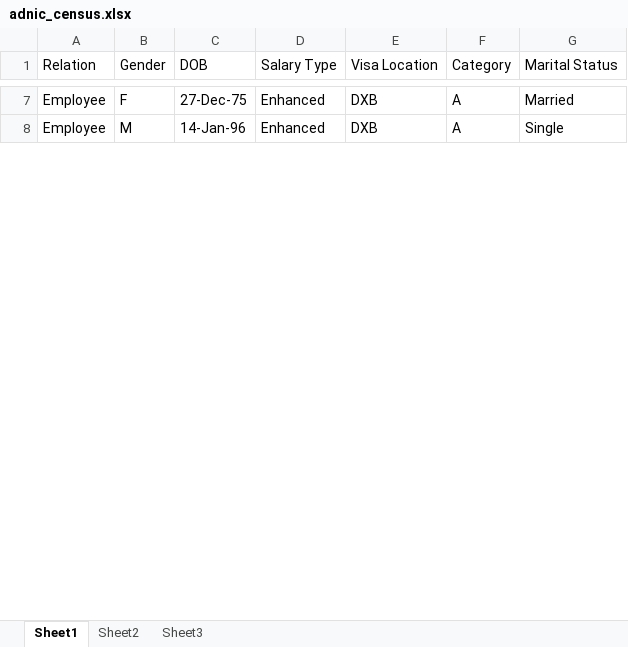
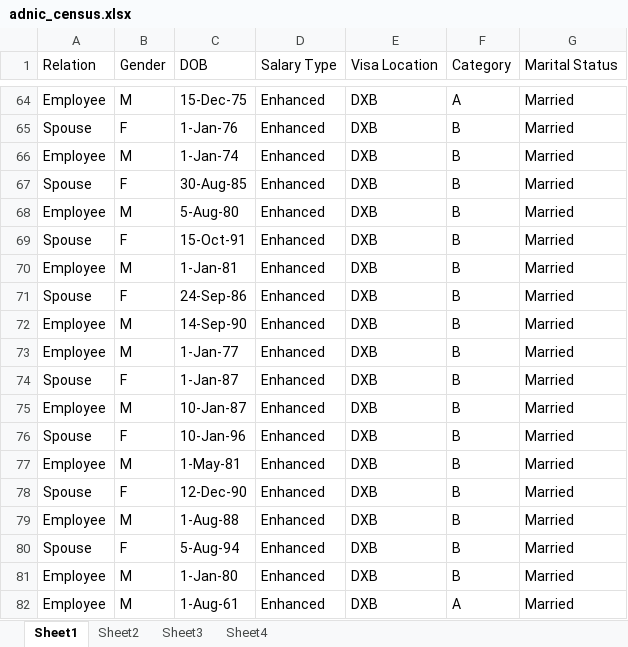
Before and after one commit to Disnidj/Extraction_Bot, an Excel workbook: company_data/adnic/generated_census/adnic_census.xlsx, sheet Sheet1, drawn as a sheet; only a part is shown, gaps mark what is left out; values as stored, in another font and other column widths than the file's, no cell formats; addresses are those after the commit; the diff covers the shown part only; the diff names each change by its address in the sheet, - before the commit and + after, or states it on an @@ line.

```diff
--- a/company_data/adnic/generated_census/adnic_census.xlsx (sheet Sheet1)
+++ b/company_data/adnic/generated_census/adnic_census.xlsx (sheet Sheet1)
+sheet tab: Sheet4
-B64 (Gender): F
+B64 (Gender): M
-C64 (DOB): 27-Dec-75
+C64 (DOB): 15-Dec-75
+row 65: Spouse | F | 1-Jan-76 | Enhanced | DXB | B | Married
+row 66: Employee | M | 1-Jan-74 | Enhanced | DXB | B | Married
+row 67: Spouse | F | 30-Aug-85 | Enhanced | DXB | B | Married
+row 68: Employee | M | 5-Aug-80 | Enhanced | DXB | B | Married
+row 69: Spouse | F | 15-Oct-91 | Enhanced | DXB | B | Married
+row 70: Employee | M | 1-Jan-81 | Enhanced | DXB | B | Married
+row 71: Spouse | F | 24-Sep-86 | Enhanced | DXB | B | Married
+row 72: Employee | M | 14-Sep-90 | Enhanced | DXB | B | Married
+row 73: Employee | M | 1-Jan-77 | Enhanced | DXB | B | Married
+row 74: Spouse | F | 1-Jan-87 | Enhanced | DXB | B | Married
+row 75: Employee | M | 10-Jan-87 | Enhanced | DXB | B | Married
+row 76: Spouse | F | 10-Jan-96 | Enhanced | DXB | B | Married
+row 77: Employee | M | 1-May-81 | Enhanced | DXB | B | Married
+row 78: Spouse | F | 12-Dec-90 | Enhanced | DXB | B | Married
+row 79: Employee | M | 1-Aug-88 | Enhanced | DXB | B | Married
+row 80: Spouse | F | 5-Aug-94 | Enhanced | DXB | B | Married
+row 81: Employee | M | 1-Jan-80 | Enhanced | DXB | B | Married
-C82 (DOB): 14-Jan-96
+C82 (DOB): 1-Aug-61
-G82 (Marital Status): Single
+G82 (Marital Status): Married
```
Also changed, not shown: 130 added rows and 25 edited cells elsewhere in this sheet, cell formats, 10 other files.
